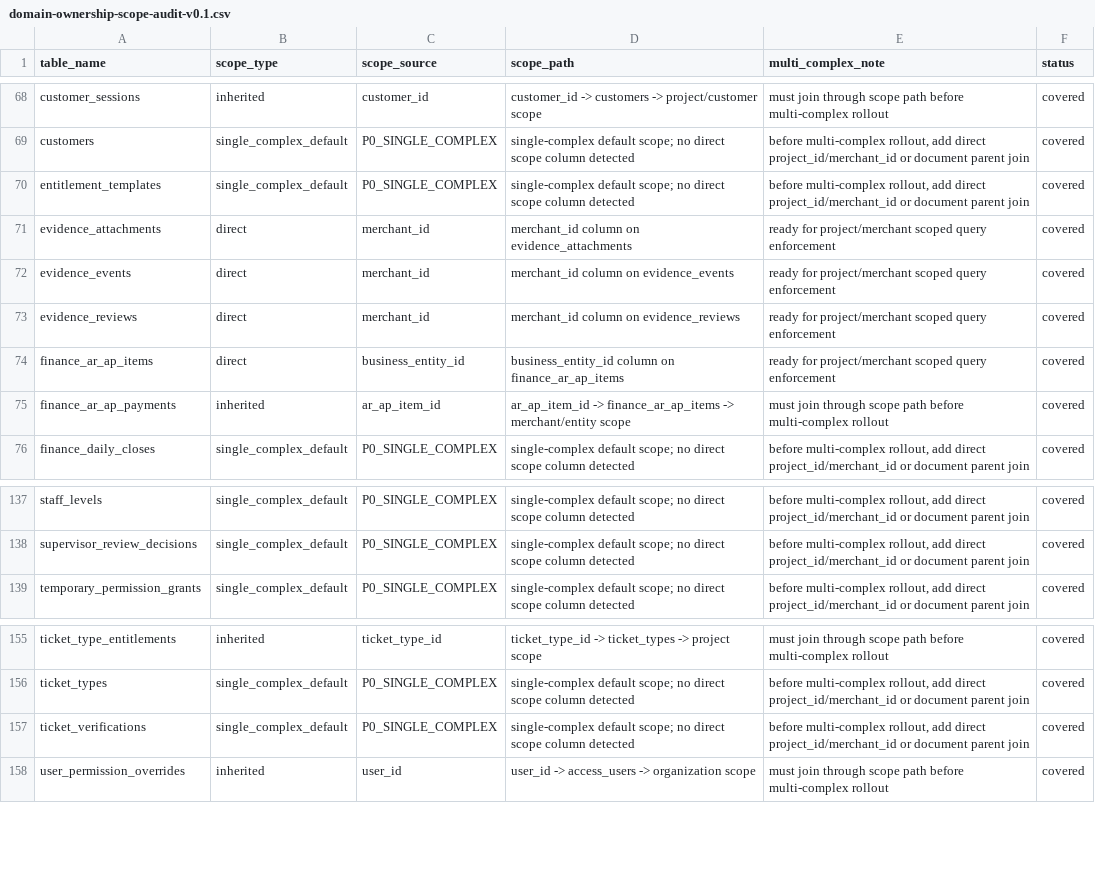
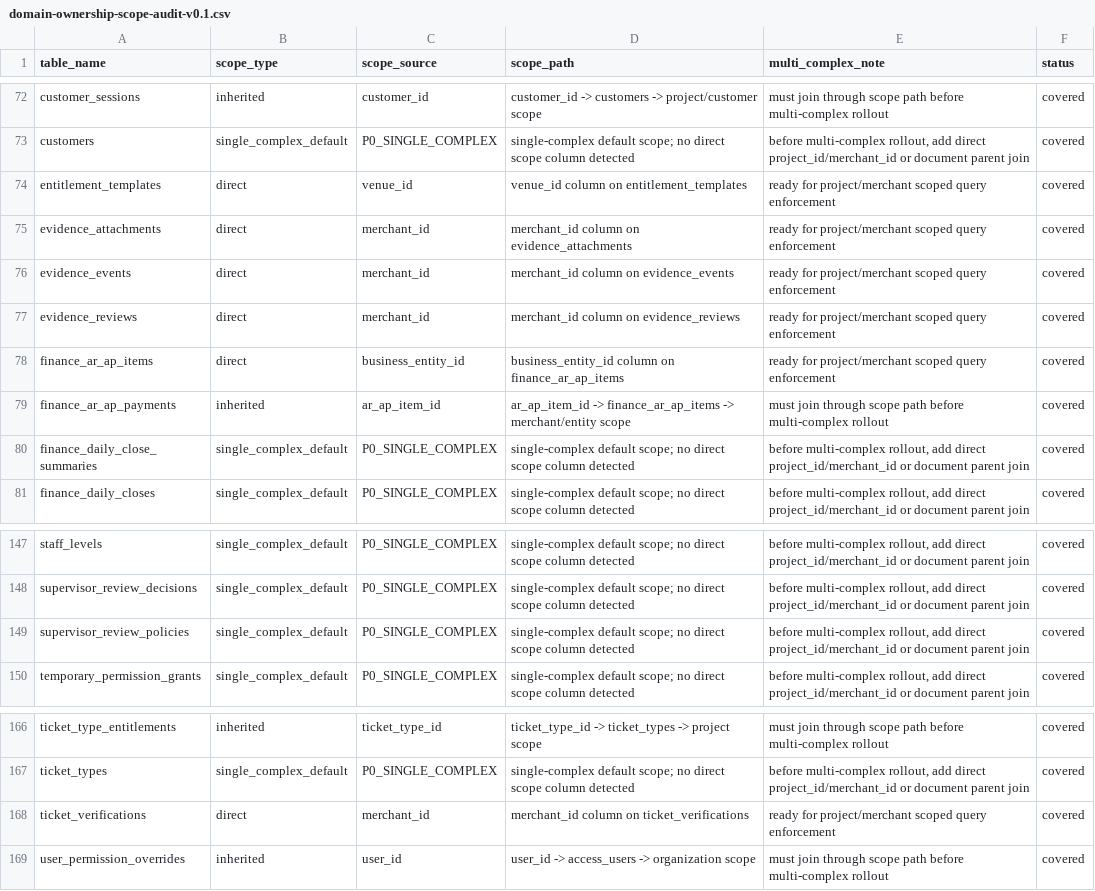
Before and after one commit to jxh1979/mall, a CSV file: docs/domain-ownership-scope-audit-v0.1.csv, drawn as a sheet; only a part is shown, gaps mark what is left out; the diff covers the shown part only.

```diff
--- a/docs/domain-ownership-scope-audit-v0.1.csv
+++ b/docs/domain-ownership-scope-audit-v0.1.csv
@@ -69,3 +73,3 @@ customer_sessions,inherited,customer_id,customer_id -> customers -> project/cust
 customers,single_complex_default,P0_SINGLE_COMPLEX,single-complex default scope; no direct scope column detected,"before multi-complex rollout, add direct project_id/merchant_id or document parent join",covered
-entitlement_templates,single_complex_default,P0_SINGLE_COMPLEX,single-complex default scope; no direct scope column detected,"before multi-complex rollout, add direct project_id/merchant_id or document parent join",covered
+entitlement_templates,direct,venue_id,venue_id column on entitlement_templates,ready for project/merchant scoped query enforcement,covered
 evidence_attachments,direct,merchant_id,merchant_id column on evidence_attachments,ready for project/merchant scoped query enforcement,covered
@@ -75,2 +79,3 @@ finance_ar_ap_items,direct,business_entity_id,business_entity_id column on finan
 finance_ar_ap_payments,inherited,ar_ap_item_id,ar_ap_item_id -> finance_ar_ap_items -> merchant/entity scope,must join through scope path before multi-complex rollout,covered
+finance_daily_close_summaries,single_complex_default,P0_SINGLE_COMPLEX,single-complex default scope; no direct scope column detected,"before multi-complex rollout, add direct project_id/merchant_id or document parent join",covered
 finance_daily_closes,single_complex_default,P0_SINGLE_COMPLEX,single-complex default scope; no direct scope column detected,"before multi-complex rollout, add direct project_id/merchant_id or document parent join",covered
@@ -138,2 +148,3 @@ staff_levels,single_complex_default,P0_SINGLE_COMPLEX,single-complex default sco
 supervisor_review_decisions,single_complex_default,P0_SINGLE_COMPLEX,single-complex default scope; no direct scope column detected,"before multi-complex rollout, add direct project_id/merchant_id or document parent join",covered
+supervisor_review_policies,single_complex_default,P0_SINGLE_COMPLEX,single-complex default scope; no direct scope column detected,"before multi-complex rollout, add direct project_id/merchant_id or document parent join",covered
 temporary_permission_grants,single_complex_default,P0_SINGLE_COMPLEX,single-complex default scope; no direct scope column detected,"before multi-complex rollout, add direct project_id/merchant_id or document parent join",covered
@@ -156,3 +167,3 @@ ticket_type_entitlements,inherited,ticket_type_id,ticket_type_id -> ticket_types
 ticket_types,single_complex_default,P0_SINGLE_COMPLEX,single-complex default scope; no direct scope column detected,"before multi-complex rollout, add direct project_id/merchant_id or document parent join",covered
-ticket_verifications,single_complex_default,P0_SINGLE_COMPLEX,single-complex default scope; no direct scope column detected,"before multi-complex rollout, add direct project_id/merchant_id or document parent join",covered
+ticket_verifications,direct,merchant_id,merchant_id column on ticket_verifications,ready for project/merchant scoped query enforcement,covered
 user_permission_overrides,inherited,user_id,user_id -> access_users -> organization scope,must join through scope path before multi-complex rollout,covered
```
Also changed, not shown: 9 added rows elsewhere in this file, 11 other files.
